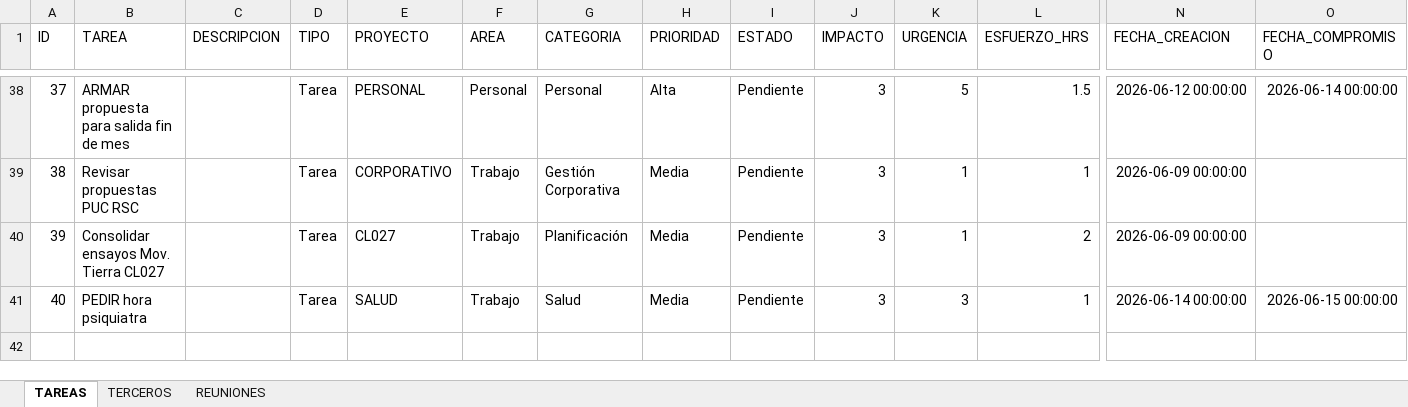
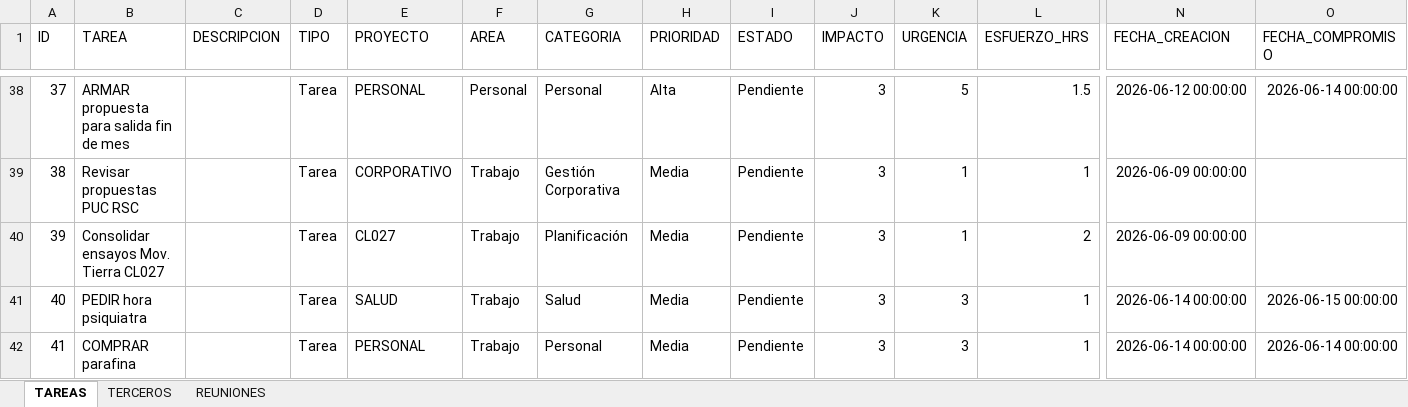
Before and after one commit to Jochoa27/jochoa-tareas, an Excel workbook: TAREAS_JOCHOA.xlsx, sheet TAREAS, drawn as a sheet; only a part is shown, gaps mark what is left out; values as stored, in another font and other column widths than the file's, no borders; rows hold the shown columns only; the diff names each change by its address in the sheet, - before the commit and + after, or states it on an @@ line.

Commit message:
update: tareas actualizadas desde app (14/06 21:27)

```diff
--- a/TAREAS_JOCHOA.xlsx (sheet TAREAS)
+++ b/TAREAS_JOCHOA.xlsx (sheet TAREAS)
+row 42: 41 | COMPRAR parafina |  | Tarea | PERSONAL | Trabajo | Personal | Media | Pendiente | 3 | 3 | 1 | 2026-06-14 00:00:00 | 2026-06-14 00:00:00
```
